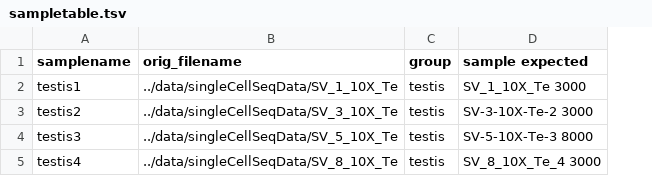
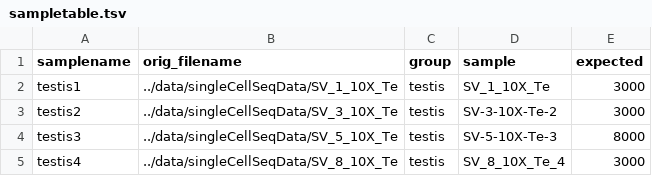
Before and after one commit to jfear/larval_gonad, a TSV file: cellranger-force-wf/config/sampletable.tsv, drawn as a sheet; removed rows and columns are numbered as before the commit, all else as after; the diff names each change by its address in the sheet, - before the commit and + after, or states it on an @@ line.

Commit message:
Fixes space to tab in sample table.

```diff
--- a/cellranger-force-wf/config/sampletable.tsv
+++ b/cellranger-force-wf/config/sampletable.tsv
-column D (sample expected), rows 2-5: SV_1_10X_Te 3000 | SV-3-10X-Te-2 3000 | SV-5-10X-Te-3 8000 | SV_8_10X_Te_4 3000
+column D (sample), rows 2-5: SV_1_10X_Te | SV-3-10X-Te-2 | SV-5-10X-Te-3 | SV_8_10X_Te_4
+column E (expected), rows 2-5: 3000 | 3000 | 8000 | 3000
```
